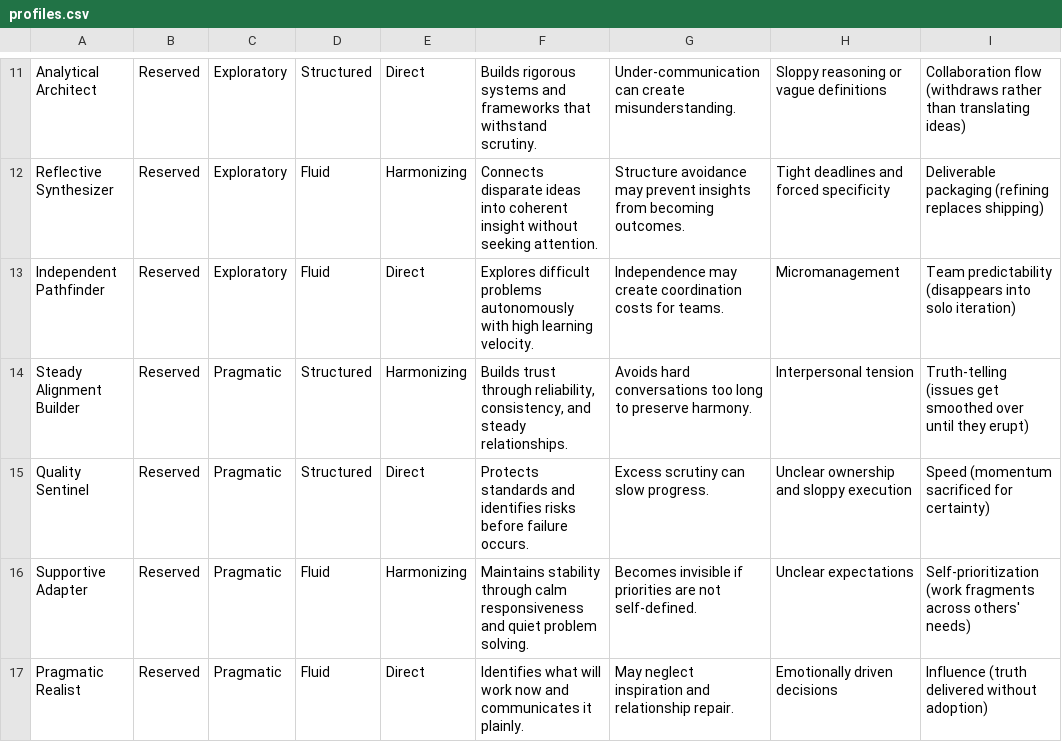
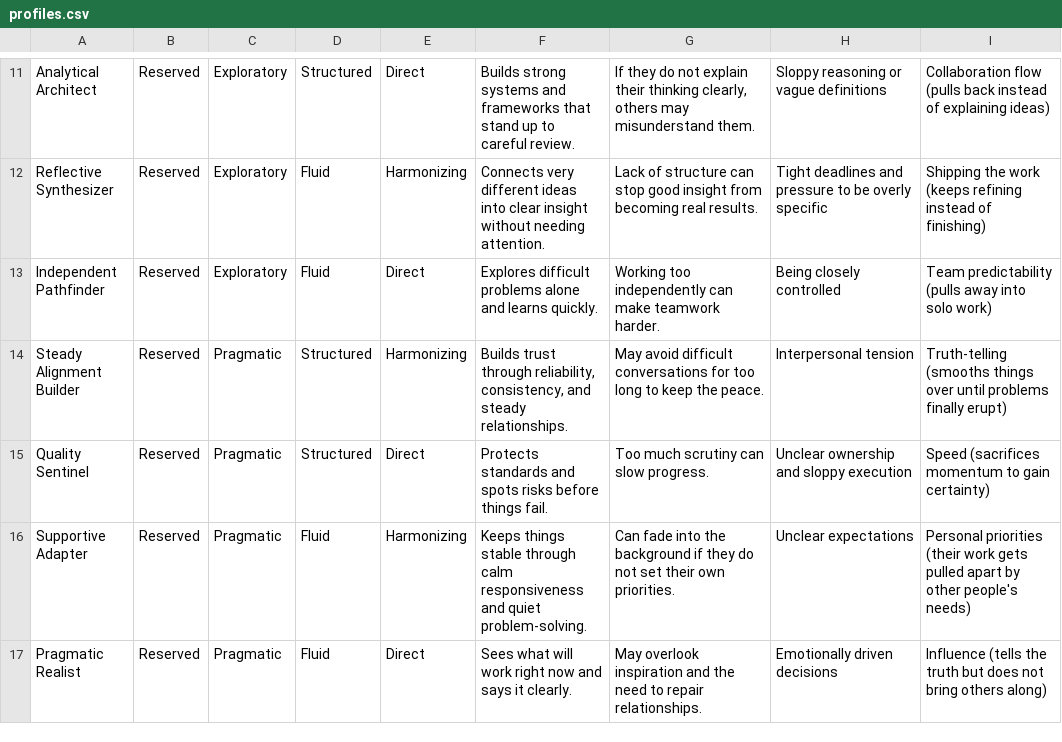
Before and after one commit to spencer-daugherty/loom, a CSV file: loom/profiles.csv, drawn as a sheet; only a part is shown, gaps mark what is left out; the diff covers the shown part only; the diff names each change by its address in the sheet, - before the commit and + after, or states it on an @@ line.

```diff
--- a/loom/profiles.csv
+++ b/loom/profiles.csv
-F11: Builds rigorous systems and frameworks that withstand scrutiny.
+F11: Builds strong systems and frameworks that stand up to careful review.
-G11: Under-communication can create misunderstanding.
+G11: If they do not explain their thinking clearly, others may misunderstand them.
-I11: Collaboration flow (withdraws rather than translating ideas)
+I11: Collaboration flow (pulls back instead of explaining ideas)
-F12: Connects disparate ideas into coherent insight without seeking attention.
+F12: Connects very different ideas into clear insight without needing attention.
-G12: Structure avoidance may prevent insights from becoming outcomes.
+G12: Lack of structure can stop good insight from becoming real results.
-H12: Tight deadlines and forced specificity
+H12: Tight deadlines and pressure to be overly specific
-I12: Deliverable packaging (refining replaces shipping)
+I12: Shipping the work (keeps refining instead of finishing)
-F13: …difficult problems autonomously with high learning velocity.
+F13: …difficult problems alone and learns quickly.
-G13: Independence may create coordination costs for teams.
+G13: Working too independently can make teamwork harder.
-H13: Micromanagement
+H13: Being closely controlled
-I13: Team predictability (disappears into solo iteration)
+I13: Team predictability (pulls away into solo work)
-G14: Avoids hard conversations too long to preserve harmony.
+G14: May avoid difficult conversations for too long to keep the peace.
-I14: Truth-telling (issues get smoothed over until they erupt)
+I14: Truth-telling (smooths things over until problems finally erupt)
-F15: …standards and identifies risks before failure occurs.
+F15: …standards and spots risks before things fail.
-G15: Excess scrutiny can slow progress.
+G15: Too much scrutiny can slow progress.
-I15: Speed (momentum sacrificed for certainty)
+I15: Speed (sacrifices momentum to gain certainty)
-F16: Maintains stability through calm responsiveness and quiet problem solving.
+F16: Keeps things stable through calm responsiveness and quiet problem-solving.
-G16: Becomes invisible if priorities are not self-defined.
+G16: Can fade into the background if they do not set their own priorities.
-I16: Self-prioritization (work fragments across others' needs)
+I16: Personal priorities (their work gets pulled apart by other people's needs)
-F17: Identifies what will work now and communicates it plainly.
+F17: Sees what will work right now and says it clearly.
-G17: May neglect inspiration and relationship repair.
+G17: May overlook inspiration and the need to repair relationships.
-I17: Influence (truth delivered without adoption)
+I17: Influence (tells the truth but does not bring others along)
```
Also changed, not shown: 32 edited cells elsewhere in this file, 38 other files.
